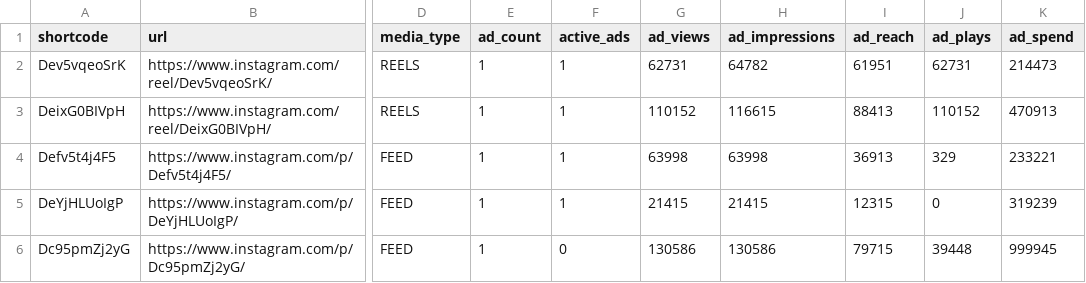
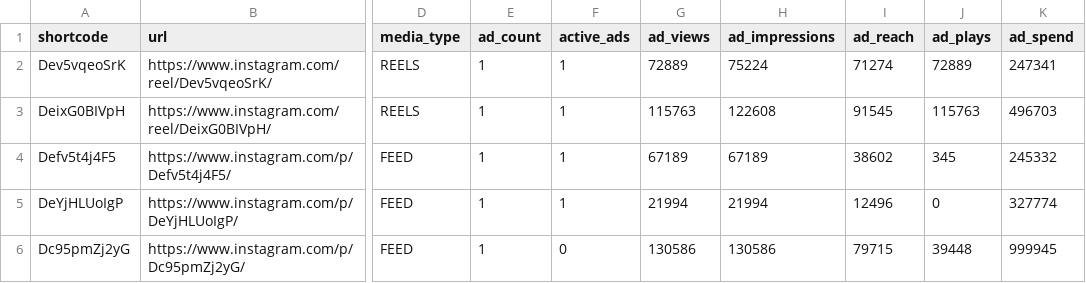
Before and after one commit to ljwa1414-sys/channel-dashboard, a CSV file: data/ad_media.csv, drawn as a sheet; only a part is shown, gaps mark what is left out; the diff names each change by its address in the sheet, - before the commit and + after, or states it on an @@ line.

```diff
--- a/data/ad_media.csv
+++ b/data/ad_media.csv
-G2 (ad_views): 62731
+G2 (ad_views): 72889
-H2 (ad_impressions): 64782
+H2 (ad_impressions): 75224
-I2 (ad_reach): 61951
+I2 (ad_reach): 71274
-J2 (ad_plays): 62731
+J2 (ad_plays): 72889
-K2 (ad_spend): 214473
+K2 (ad_spend): 247341
-G3 (ad_views): 110152
+G3 (ad_views): 115763
-H3 (ad_impressions): 116615
+H3 (ad_impressions): 122608
-I3 (ad_reach): 88413
+I3 (ad_reach): 91545
-J3 (ad_plays): 110152
+J3 (ad_plays): 115763
-K3 (ad_spend): 470913
+K3 (ad_spend): 496703
-G4 (ad_views): 63998
+G4 (ad_views): 67189
-H4 (ad_impressions): 63998
+H4 (ad_impressions): 67189
-I4 (ad_reach): 36913
+I4 (ad_reach): 38602
-J4 (ad_plays): 329
+J4 (ad_plays): 345
-K4 (ad_spend): 233221
+K4 (ad_spend): 245332
-G5 (ad_views): 21415
+G5 (ad_views): 21994
-H5 (ad_impressions): 21415
+H5 (ad_impressions): 21994
-I5 (ad_reach): 12315
+I5 (ad_reach): 12496
-K5 (ad_spend): 319239
+K5 (ad_spend): 327774
```
Also changed, not shown: data/daily.csv, data/reference_accounts.csv, 5 other files.
